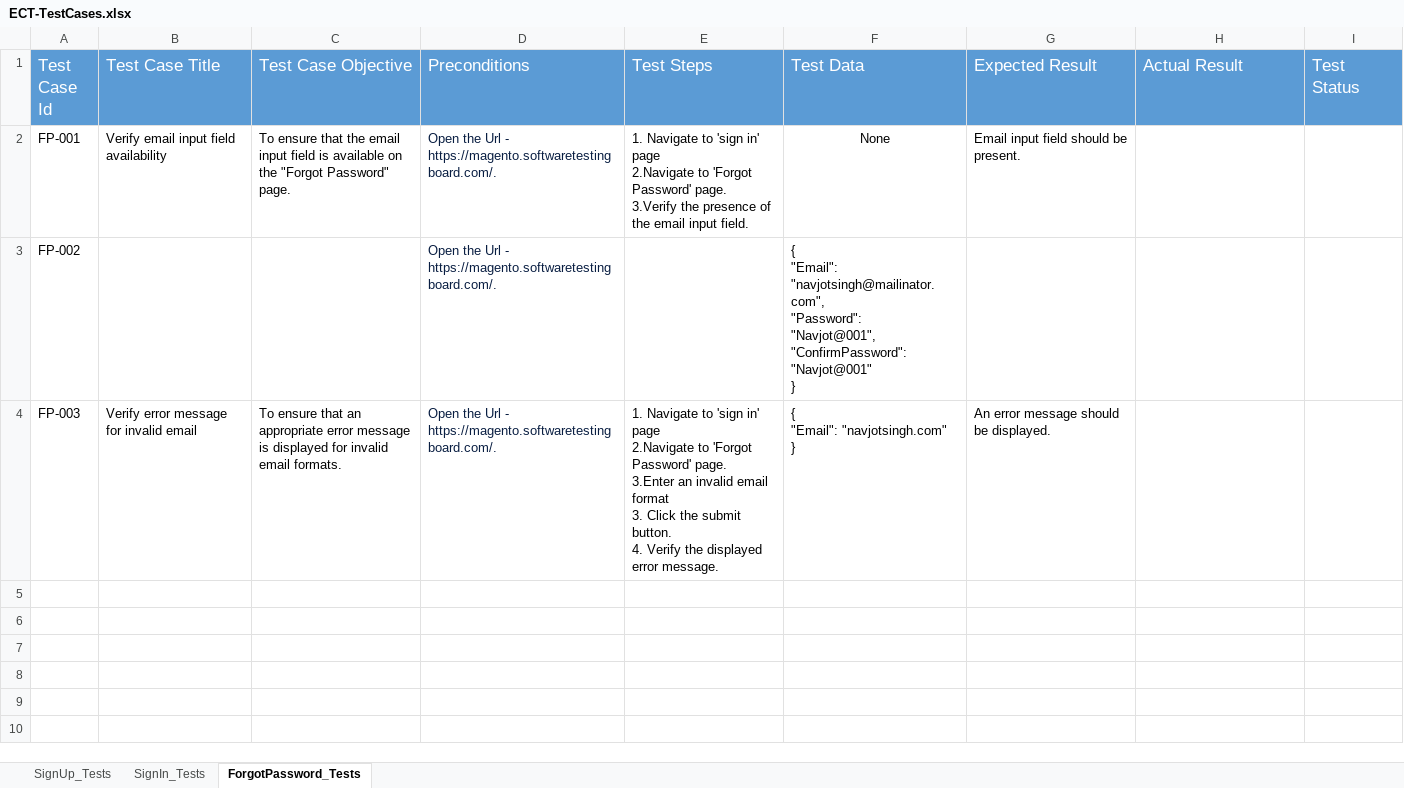
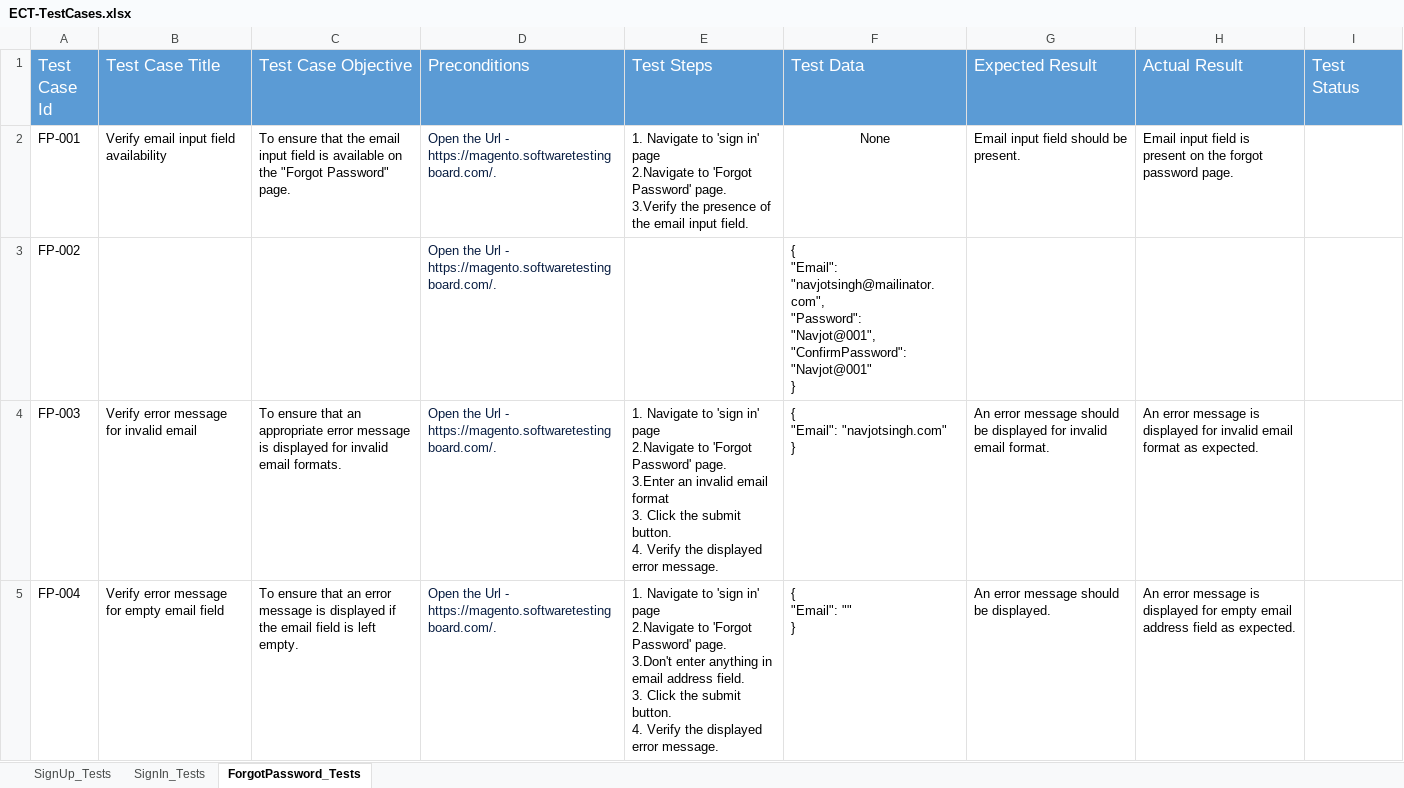
Before and after one commit to YadvirJaswal/Practice-Basics-of-Playwright, an Excel workbook: Test Data/ECT-TestCases.xlsx, sheet ForgotPassword_Tests, drawn as a sheet; values as stored, in another font and other column widths than the file's, no borders; ↵ is a line break in a cell; the diff names each change by its address in the sheet, - before the commit and + after, or states it on an @@ line.

Commit message:
Verify error message for empty email field

```diff
--- a/Test Data/ECT-TestCases.xlsx (sheet ForgotPassword_Tests)
+++ b/Test Data/ECT-TestCases.xlsx (sheet ForgotPassword_Tests)
-H2 (Actual Result): (empty)
+H2 (Actual Result): Email input field is present on the forgot password page.
-G4 (Expected Result): …should be displayed.
+G4 (Expected Result): …should be displayed for invalid email format.
-H4 (Actual Result): (empty)
+H4 (Actual Result): An error message is displayed for invalid email format as expected.
+row 5: FP-004 | Verify error message for empty email field | To ensure that an error message is displayed if the email field is left empty. | Open the Url - https://magento.softwaretestingboard.com/. | 1. Navigate to 'sign in' page ↵ 2.Navigate to 'Forgot Password' page. ↵ 3.Don't enter anything in email address field. ↵ 3. Click the submit button. ↵ 4. Verify the displayed error message. | { ↵ "Email": "" ↵ } | An error message should be displayed. | An error message is displayed for empty email address field as expected.
```
Also changed, not shown: 2 other files.
